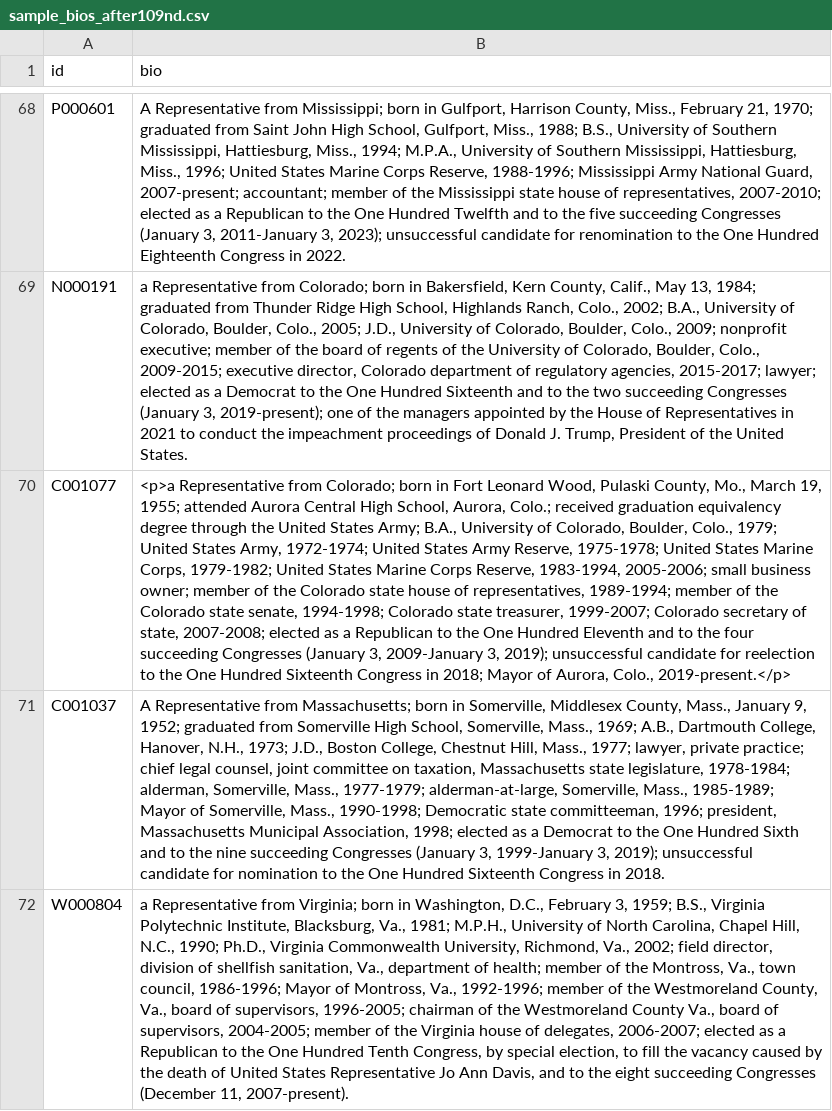
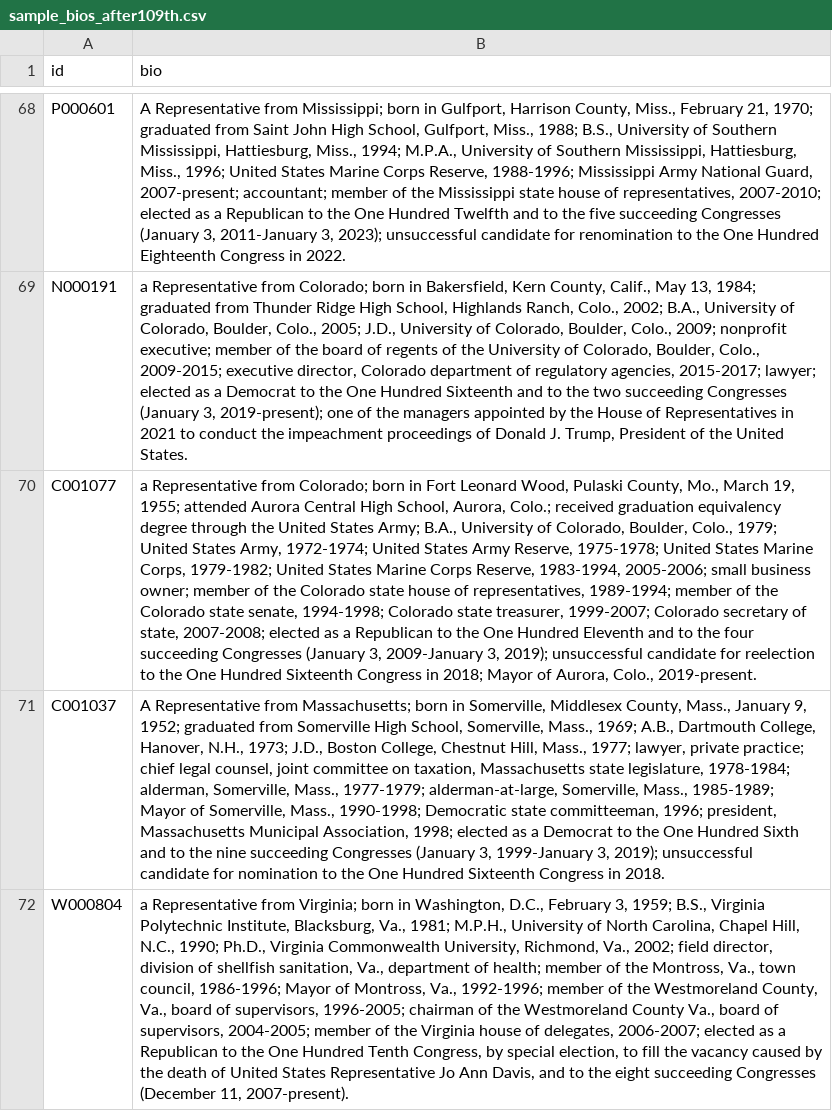
Before and after one commit to sihyulater/politician-experience-project, a CSV file: results/sample_bios_after109th.csv (was results/sample_bios_after109nd.csv), drawn as a sheet; only a part is shown, gaps mark what is left out; the diff names each change by its address in the sheet, - before the commit and + after, or states it on an @@ line.

```diff
--- a/results/sample_bios_after109nd.csv
+++ b/results/sample_bios_after109th.csv
-B70 (bio): <p>a Representative from Colorado; born in Fort Leonard Wood, Pulaski County, Mo., March 19, 1955; attended Aurora Central High School, Aurora, Colo.; received graduation equivalency degree through the United States Army; B.A., University of Colorado, Boulder, Colo., 1979; United States Army, 1972-1974; United States Army Reserve, 1975-1978; United States Marine Corps, 1979-1982; United States Marine Corps Reserve, 1983-1994, 2005-2006; small business owner; member of the Colorado state house of representatives, 1989-1994; member of the Colorado state senate, 1994-1998; Colorado state treasurer, 1999-2007; Colorado secretary of state, 2007-2008; elected as a Republican to the One Hundred Eleventh and to the four succeeding Congresses (January 3, 2009-January 3, 2019); unsuccessful candidate for reelection to the One Hundred Sixteenth Congress in 2018; Mayor of Aurora, Colo., 2019-present.</p>
+B70 (bio): a Representative from Colorado; born in Fort Leonard Wood, Pulaski County, Mo., March 19, 1955; attended Aurora Central High School, Aurora, Colo.; received graduation equivalency degree through the United States Army; B.A., University of Colorado, Boulder, Colo., 1979; United States Army, 1972-1974; United States Army Reserve, 1975-1978; United States Marine Corps, 1979-1982; United States Marine Corps Reserve, 1983-1994, 2005-2006; small business owner; member of the Colorado state house of representatives, 1989-1994; member of the Colorado state senate, 1994-1998; Colorado state treasurer, 1999-2007; Colorado secretary of state, 2007-2008; elected as a Republican to the One Hundred Eleventh and to the four succeeding Congresses (January 3, 2009-January 3, 2019); unsuccessful candidate for reelection to the One Hundred Sixteenth Congress in 2018; Mayor of Aurora, Colo., 2019-present.
```
Also changed, not shown: results/sample_timeline.csv, 53 other files.
